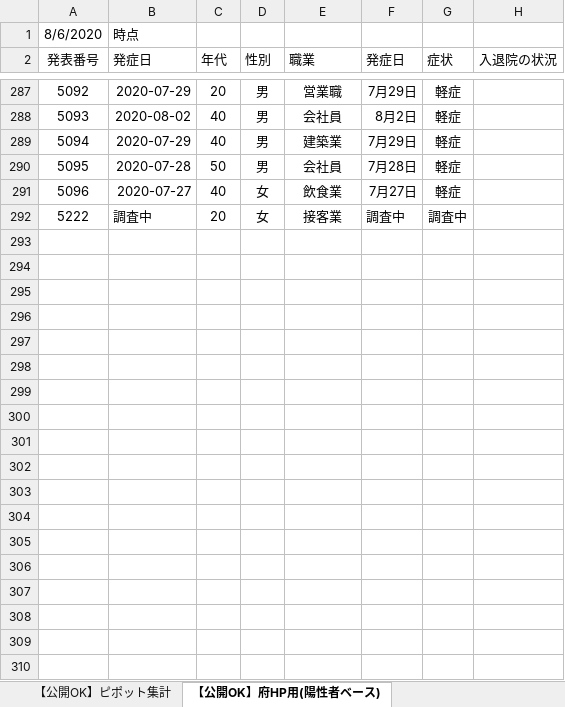
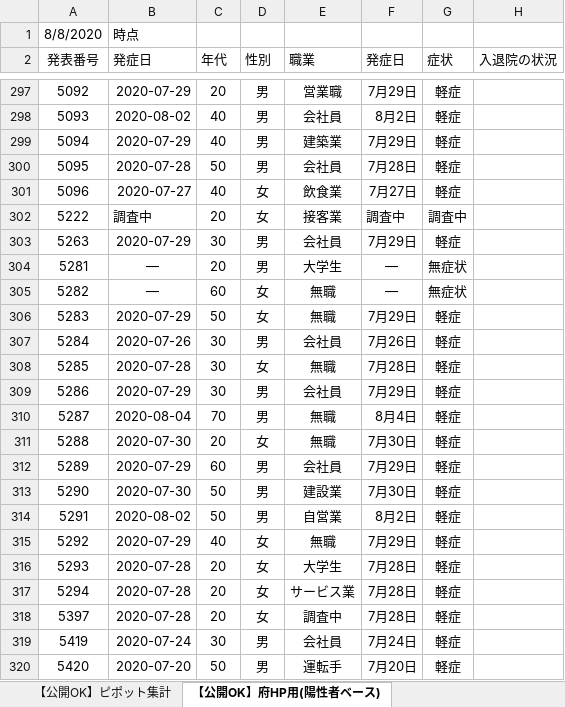
Before and after one commit to yotemuku/covid19, an Excel workbook: data/patients_and_inspections.xlsx, sheet 【公開OK】府HP用(陽性者ベース), drawn as a sheet; only a part is shown, gaps mark what is left out; values as stored, in another font and other column widths than the file's, no borders; the diff covers the shown part only; the diff names each change by its address in the sheet, - before the commit and + after, or states it on an @@ line.

```diff
--- a/data/patients_and_inspections.xlsx (sheet 【公開OK】府HP用(陽性者ベース))
+++ b/data/patients_and_inspections.xlsx (sheet 【公開OK】府HP用(陽性者ベース))
-A1 (発表番号): 8/6/2020
+A1 (発表番号): 8/8/2020
+row 303: 5263 | 2020-07-29 | 30 | 男 | 会社員 | 7月29日 | 軽症
+row 304: 5281 | ― | 20 | 男 | 大学生 | ― | 無症状
+row 305: 5282 | ― | 60 | 女 | 無職 | ― | 無症状
+row 306: 5283 | 2020-07-29 | 50 | 女 | 無職 | 7月29日 | 軽症
+row 307: 5284 | 2020-07-26 | 30 | 男 | 会社員 | 7月26日 | 軽症
+row 308: 5285 | 2020-07-28 | 30 | 女 | 無職 | 7月28日 | 軽症
+row 309: 5286 | 2020-07-29 | 30 | 男 | 会社員 | 7月29日 | 軽症
+row 310: 5287 | 2020-08-04 | 70 | 男 | 無職 | 8月4日 | 軽症
+row 311: 5288 | 2020-07-30 | 20 | 女 | 無職 | 7月30日 | 軽症
+row 312: 5289 | 2020-07-29 | 60 | 男 | 会社員 | 7月29日 | 軽症
+row 313: 5290 | 2020-07-30 | 50 | 男 | 建設業 | 7月30日 | 軽症
+row 314: 5291 | 2020-08-02 | 50 | 男 | 自営業 | 8月2日 | 軽症
+row 315: 5292 | 2020-07-29 | 40 | 女 | 無職 | 7月29日 | 軽症
+row 316: 5293 | 2020-07-28 | 20 | 女 | 大学生 | 7月28日 | 軽症
+row 317: 5294 | 2020-07-28 | 20 | 女 | サービス業 | 7月28日 | 軽症
+row 318: 5397 | 2020-07-28 | 20 | 女 | 調査中 | 7月28日 | 軽症
+row 319: 5419 | 2020-07-24 | 30 | 男 | 会社員 | 7月24日 | 軽症
+row 320: 5420 | 2020-07-20 | 50 | 男 | 運転手 | 7月20日 | 軽症
```
Also changed, not shown: 29 added rows and cell formats elsewhere in this sheet, sheet 【公開OK】コロナサイト用（日付ベース）, sheet 【公開OK】ピポット集計, 1 other file.
